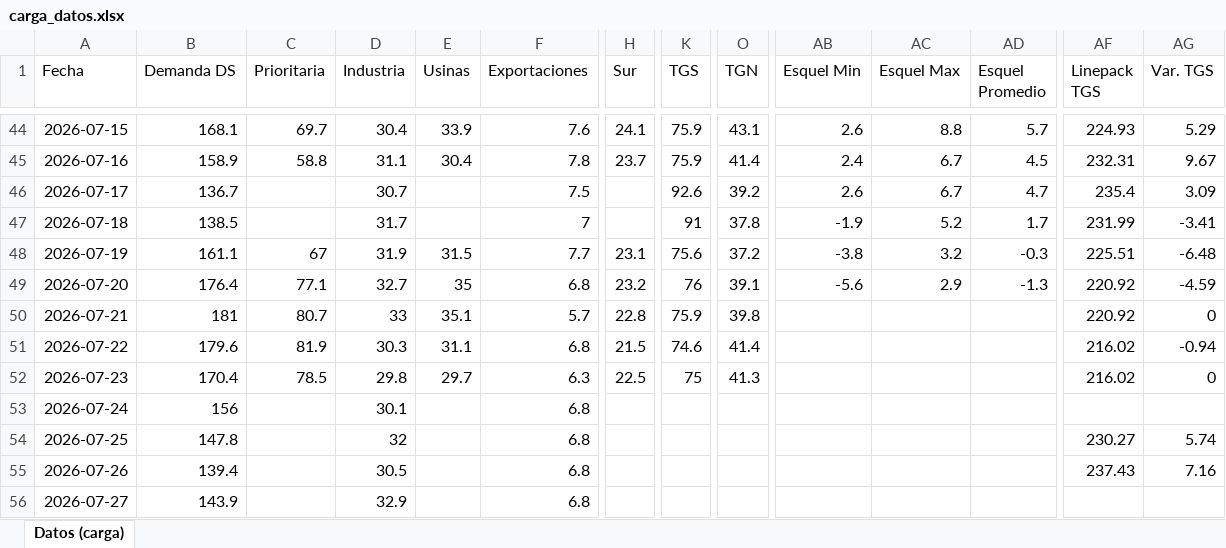
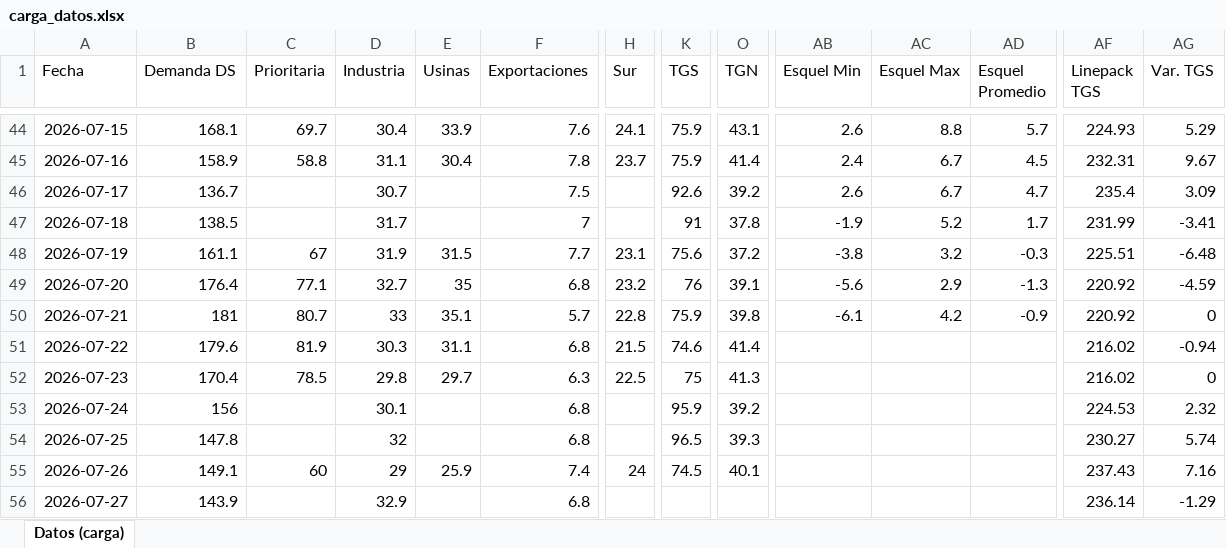
Before and after one commit to mpodeley/estado-del-sistema, an Excel workbook: data/carga_datos.xlsx, sheet Datos (carga), drawn as a sheet; only a part is shown, gaps mark what is left out; values as stored, in another font and other column widths than the file's, no borders; the diff covers the shown part only; the diff names each change by its address in the sheet, - before the commit and + after, or states it on an @@ line.

```diff
--- a/data/carga_datos.xlsx (sheet Datos (carga))
+++ b/data/carga_datos.xlsx (sheet Datos (carga))
-AB50 (Esquel Min): (empty)
+AB50 (Esquel Min): -6.1
-AC50 (Esquel Max): (empty)
+AC50 (Esquel Max): 4.2
-AD50 (Esquel Promedio): (empty)
+AD50 (Esquel Promedio): -0.9
-K53 (TGS): (empty)
+K53 (TGS): 95.9
-O53 (TGN): (empty)
+O53 (TGN): 39.2
-AF53 (Linepack TGS): (empty)
+AF53 (Linepack TGS): 224.53
-AG53 (Var. TGS): (empty)
+AG53 (Var. TGS): 2.32
-K54 (TGS): (empty)
+K54 (TGS): 96.5
-O54 (TGN): (empty)
+O54 (TGN): 39.3
-B55 (Demanda DS): 139.4
+B55 (Demanda DS): 149.1
-C55 (Prioritaria): (empty)
+C55 (Prioritaria): 60
-D55 (Industria): 30.5
+D55 (Industria): 29
-E55 (Usinas): (empty)
+E55 (Usinas): 25.9
-F55 (Exportaciones): 6.8
+F55 (Exportaciones): 7.4
-H55 (Sur): (empty)
+H55 (Sur): 24
-K55 (TGS): (empty)
+K55 (TGS): 74.5
-O55 (TGN): (empty)
+O55 (TGN): 40.1
-AF56 (Linepack TGS): (empty)
+AF56 (Linepack TGS): 236.14
-AG56 (Var. TGS): (empty)
+AG56 (Var. TGS): -1.29
```
Also changed, not shown: 19 edited cells elsewhere in this sheet, 36 other files.
